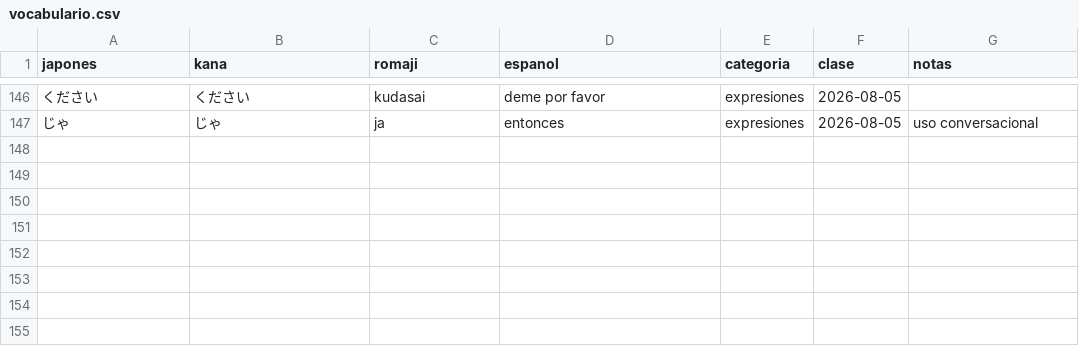
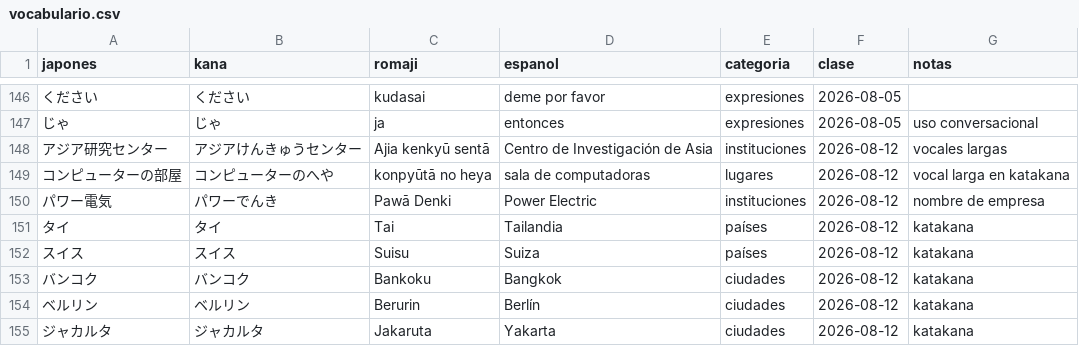
Before and after one commit to likerman/manual-japones, a CSV file: datos/vocabulario.csv, drawn as a sheet; only a part is shown, gaps mark what is left out; the diff names each change by its address in the sheet, - before the commit and + after, or states it on an @@ line.

```diff
--- a/datos/vocabulario.csv
+++ b/datos/vocabulario.csv
+row 148: アジア研究センター | アジアけんきゅうセンター | Ajia kenkyū sentā | Centro de Investigación de Asia | instituciones | 2026-08-12 | vocales largas
+row 149: コンピューターの部屋 | コンピューターのへや | konpyūtā no heya | sala de computadoras | lugares | 2026-08-12 | vocal larga en katakana
+row 150: パワー電気 | パワーでんき | Pawā Denki | Power Electric | instituciones | 2026-08-12 | nombre de empresa
+row 151: タイ | タイ | Tai | Tailandia | países | 2026-08-12 | katakana
+row 152: スイス | スイス | Suisu | Suiza | países | 2026-08-12 | katakana
+row 153: バンコク | バンコク | Bankoku | Bangkok | ciudades | 2026-08-12 | katakana
+row 154: ベルリン | ベルリン | Berurin | Berlín | ciudades | 2026-08-12 | katakana
+row 155: ジャカルタ | ジャカルタ | Jakaruta | Yakarta | ciudades | 2026-08-12 | katakana
```
Also changed, not shown: 9 other files.
